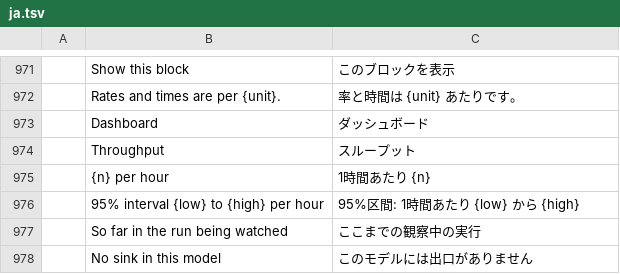
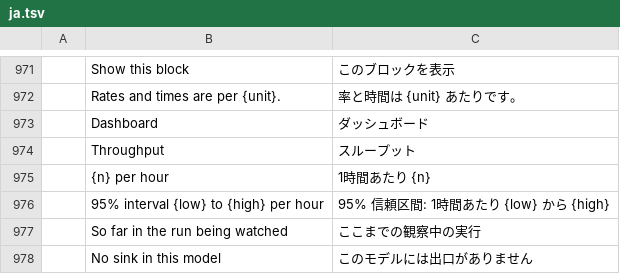
Before and after one commit to helenkwok/StochCraft, a TSV file: i18n/ja.tsv, drawn as a sheet; only a part is shown, gaps mark what is left out; the diff names each change by its address in the sheet, - before the commit and + after, or states it on an @@ line.

```diff
--- a/i18n/ja.tsv
+++ b/i18n/ja.tsv
-C976: 95%区間: 1時間あたり {low} から {high}
+C976: 95% 信頼区間: 1時間あたり {low} から {high}
```
Also changed, not shown: 1 other file.
